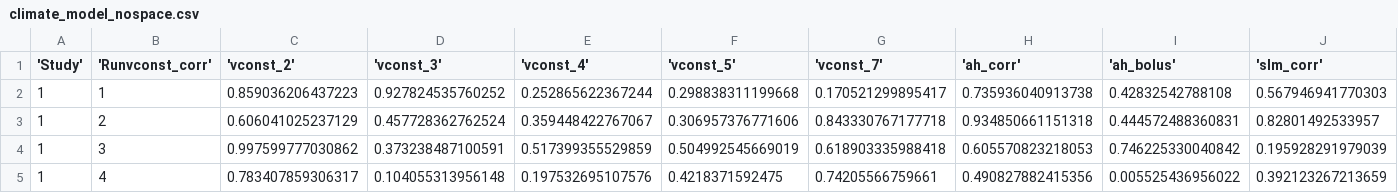
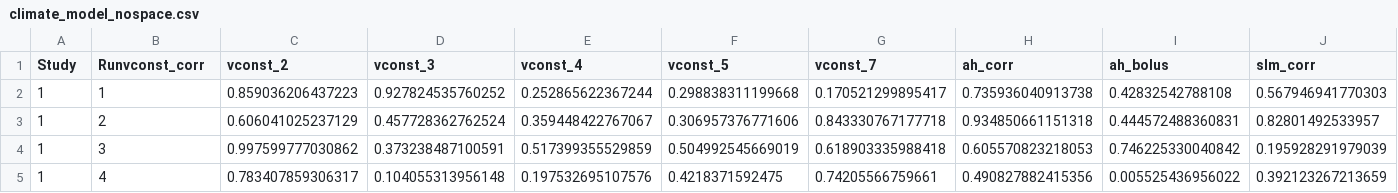
Before and after one commit to addmao/Climate_Model, a CSV file: climate_model_nospace.csv, drawn as a sheet; only a part is shown; the diff covers the shown part only; the diff names each change by its address in the sheet, - before the commit and + after, or states it on an @@ line.

Commit message:
Update climate_model_nospace.csv

```diff
--- a/climate_model_nospace.csv
+++ b/climate_model_nospace.csv
-A1: 'Study'
+A1: Study
-B1: 'Runvconst_corr'
+B1: Runvconst_corr
-C1: 'vconst_2'
+C1: vconst_2
-D1: 'vconst_3'
+D1: vconst_3
-E1: 'vconst_4'
+E1: vconst_4
-F1: 'vconst_5'
+F1: vconst_5
-G1: 'vconst_7'
+G1: vconst_7
-H1: 'ah_corr'
+H1: ah_corr
-I1: 'ah_bolus'
+I1: ah_bolus
-J1: 'slm_corr'
+J1: slm_corr
```
Also changed, not shown: 10 edited cells elsewhere in this file.
